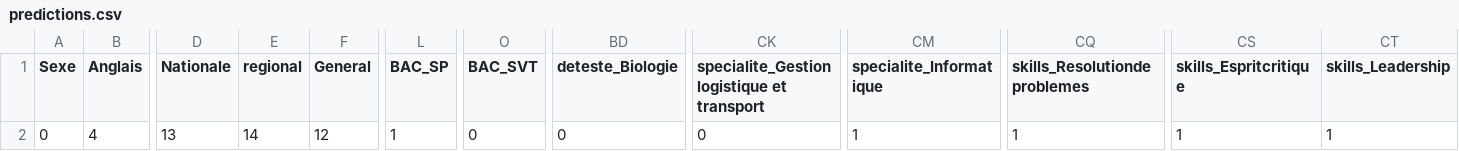
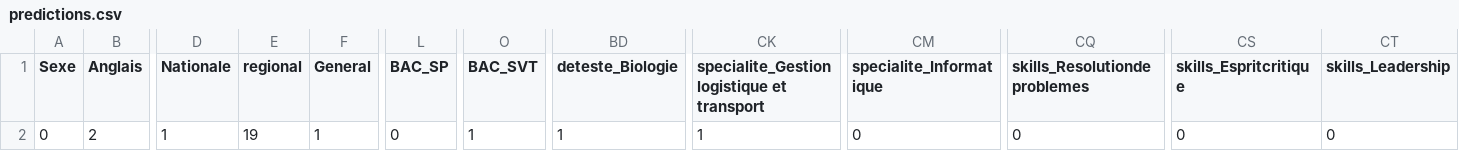
Before and after one commit to El-AouinaYassine/EduPredict, a CSV file: predictions.csv, drawn as a sheet; only a part is shown, gaps mark what is left out; the diff covers the shown part only; the diff names each change by its address in the sheet, - before the commit and + after, or states it on an @@ line.

```diff
--- a/predictions.csv
+++ b/predictions.csv
-B2 (Anglais): 4
+B2 (Anglais): 2
-D2 (Nationale): 13
+D2 (Nationale): 1
-E2 (regional): 14
+E2 (regional): 19
-F2 (General): 12
+F2 (General): 1
-L2 (BAC_SP): 1
+L2 (BAC_SP): 0
-O2 (BAC_SVT): 0
+O2 (BAC_SVT): 1
-BD2 (deteste_Biologie): 0
+BD2 (deteste_Biologie): 1
-CK2: 0
+CK2: 1
-CM2 (specialite_Informatique): 1
+CM2 (specialite_Informatique): 0
-CQ2 (skills_Resolutiondeproblemes): 1
+CQ2 (skills_Resolutiondeproblemes): 0
-CS2 (skills_Espritcritique): 1
+CS2 (skills_Espritcritique): 0
-CT2 (skills_Leadership): 1
+CT2 (skills_Leadership): 0
```
Also changed, not shown: 7 edited cells elsewhere in this file, interface/Backend/data.csv, interface/Backend/tr1.csv, 3 other files.
